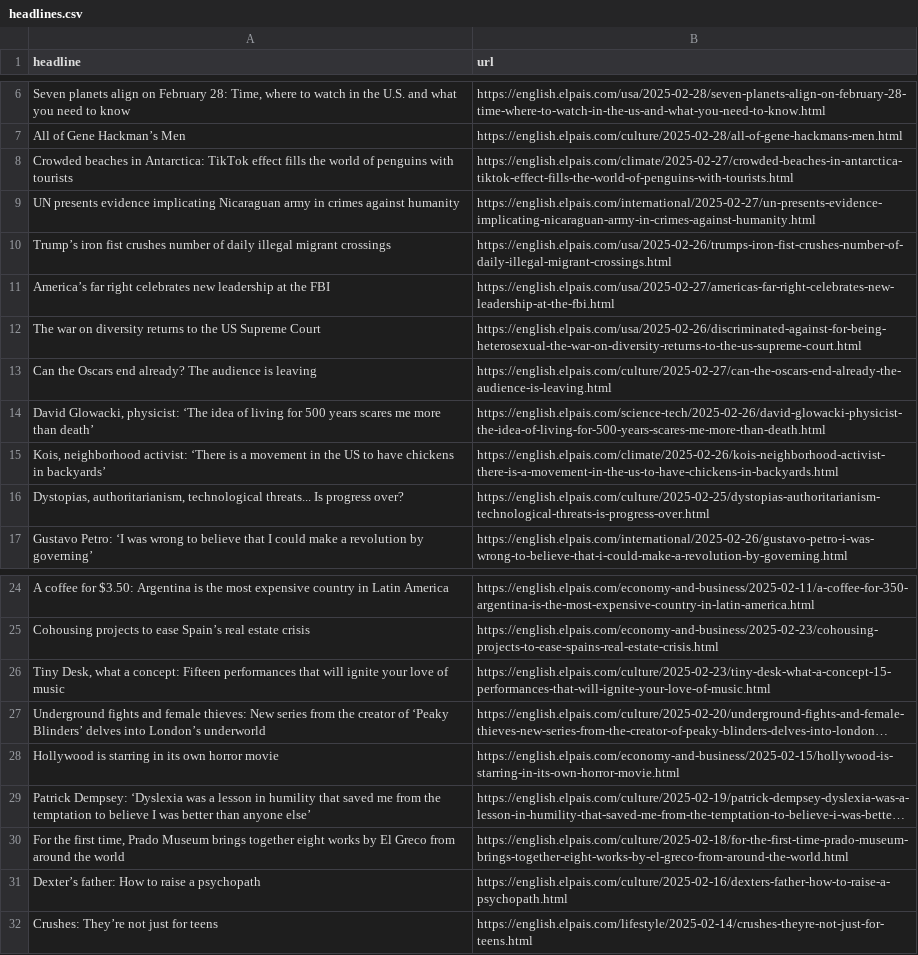
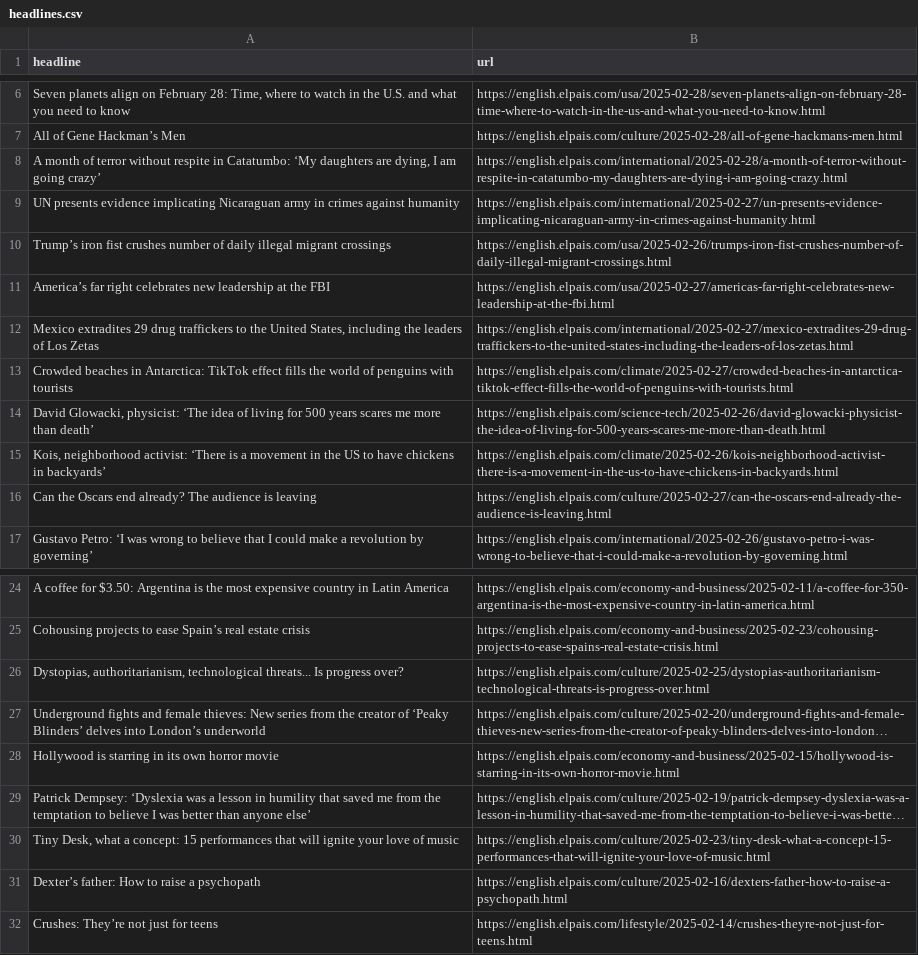
Before and after one commit to berberebecca/el-pais-autoscraper, a CSV file: headlines.csv, drawn as a sheet; only a part is shown, gaps mark what is left out; long unchanged cells end in …; removed rows and columns are numbered as before the commit, all else as after; the diff names each change by its address in the sheet, - before the commit and + after, or states it on an @@ line.

```diff
--- a/headlines.csv
+++ b/headlines.csv
+row 8: A month of terror without respite in Catatumbo: ‘My daughters are dying, I am going crazy’ | https://english.elpais.com/international/2025-02-28/a-month-of-terror-without-respite-in-catatumbo-my-daughters-are-dying-i-am-going-crazy.html
-row 12: The war on diversity returns to the US Supreme Court | https://english.elpais.com/usa/2025-02-26/discriminated-against-for-being-heterosexual-the-war-on-diversity-returns-to-the-us-supreme-court.html
+row 12: Mexico extradites 29 drug traffickers to the United States, including the leaders of Los Zetas | https://english.elpais.com/international/2025-02-27/mexico-extradites-29-drug-traffickers-to-the-united-states-including-the-leaders-of-los-zetas.html
@@ row 8 moved to row 13: Crowded beaches in Antarctica: TikTok ef… @@
@@ row 13 moved to row 16: Can the Oscars end already? The audience… @@
-row 26: Tiny Desk, what a concept: Fifteen performances that will ignite your love of music | https://english.elpais.com/culture/2025-02-23/tiny-desk-what-a-concept-15-performances-that-will-ignite-your-love-of-music.html
@@ row 16 moved to row 26: Dystopias, authoritarianism, technologic… @@
-row 30: For the first time, Prado Museum brings together eight works by El Greco from around the world | https://english.elpais.com/culture/2025-02-18/for-the-first-time-prado-museum-brings-together-eight-works-by-el-greco-from-around-the-world.html
+row 30: Tiny Desk, what a concept: 15 performances that will ignite your love of music | https://english.elpais.com/culture/2025-02-23/tiny-desk-what-a-concept-15-performances-that-will-ignite-your-love-of-music.html
```
